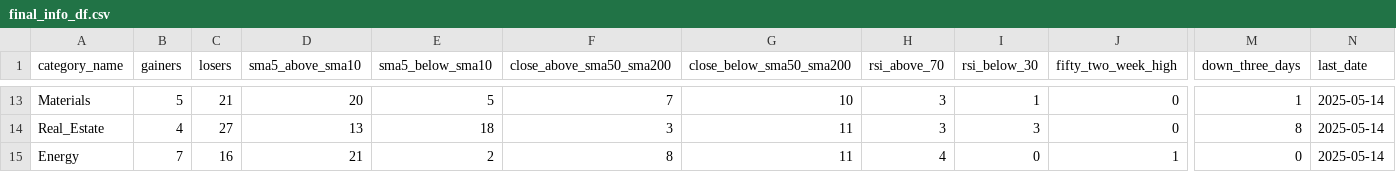
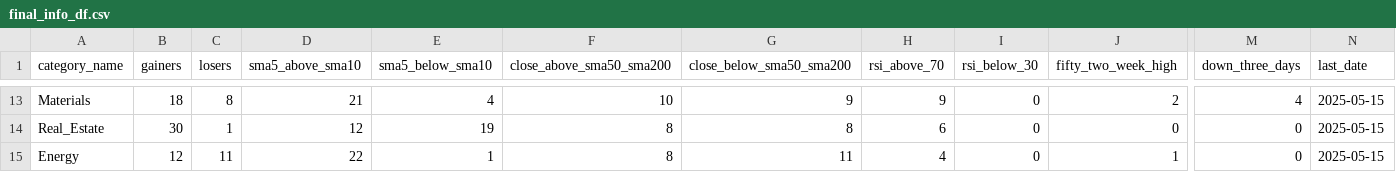
Before and after one commit to bhattathakur/snpdaily, a CSV file: final_info_df.csv, drawn as a sheet; only a part is shown, gaps mark what is left out; the diff covers the shown part only; the diff names each change by its address in the sheet, - before the commit and + after, or states it on an @@ line.

```diff
--- a/final_info_df.csv
+++ b/final_info_df.csv
-B13 (gainers): 5
+B13 (gainers): 18
-C13 (losers): 21
+C13 (losers): 8
-D13 (sma5_above_sma10): 20
+D13 (sma5_above_sma10): 21
-E13 (sma5_below_sma10): 5
+E13 (sma5_below_sma10): 4
-F13 (close_above_sma50_sma200): 7
+F13 (close_above_sma50_sma200): 10
-G13 (close_below_sma50_sma200): 10
+G13 (close_below_sma50_sma200): 9
-H13 (rsi_above_70): 3
+H13 (rsi_above_70): 9
-I13 (rsi_below_30): 1
+I13 (rsi_below_30): 0
-J13 (fifty_two_week_high): 0
+J13 (fifty_two_week_high): 2
-M13 (down_three_days): 1
+M13 (down_three_days): 4
-N13:N15 (last_date): 2025-05-14
+N13:N15 (last_date): 2025-05-15
-B14 (gainers): 4
+B14 (gainers): 30
-C14 (losers): 27
+C14 (losers): 1
-D14 (sma5_above_sma10): 13
+D14 (sma5_above_sma10): 12
-E14 (sma5_below_sma10): 18
+E14 (sma5_below_sma10): 19
-F14 (close_above_sma50_sma200): 3
+F14 (close_above_sma50_sma200): 8
-G14 (close_below_sma50_sma200): 11
+G14 (close_below_sma50_sma200): 8
-H14 (rsi_above_70): 3
+H14 (rsi_above_70): 6
-I14 (rsi_below_30): 3
+I14 (rsi_below_30): 0
-M14 (down_three_days): 8
+M14 (down_three_days): 0
-B15 (gainers): 7
+B15 (gainers): 12
-C15 (losers): 16
+C15 (losers): 11
-D15 (sma5_above_sma10): 21
+D15 (sma5_above_sma10): 22
-E15 (sma5_below_sma10): 2
+E15 (sma5_below_sma10): 1
```
Also changed, not shown: 130 edited cells elsewhere in this file, df_combined.csv, df_dow.csv, 4 other files.
